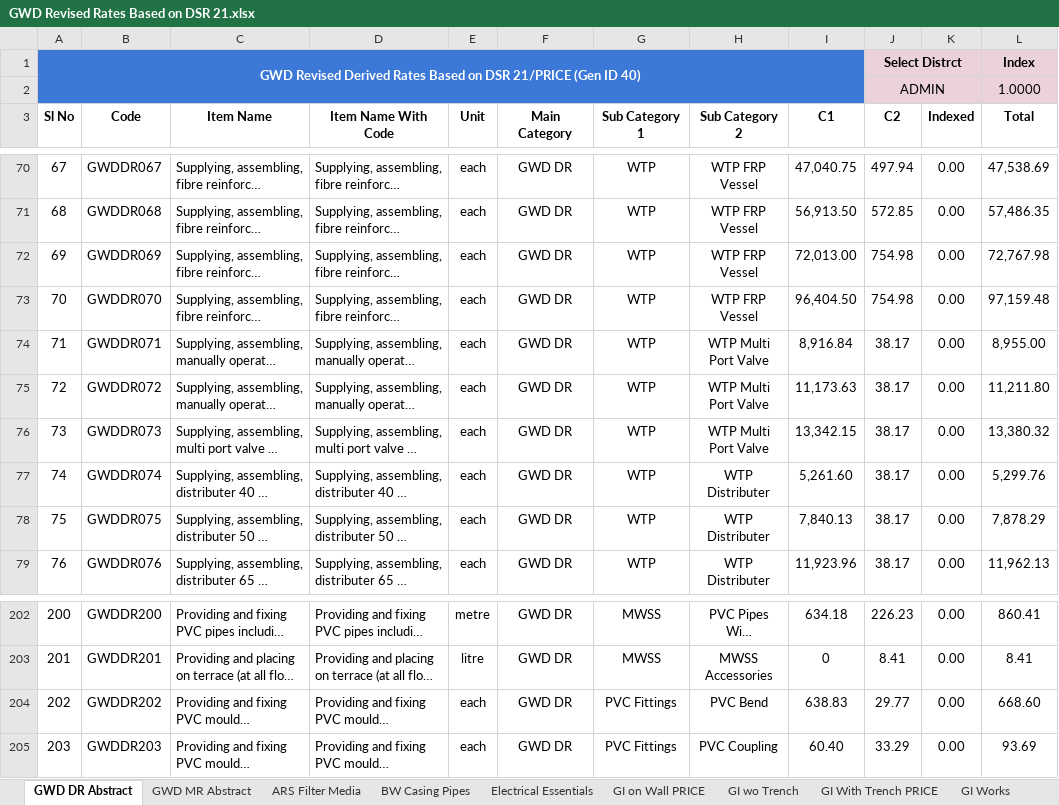
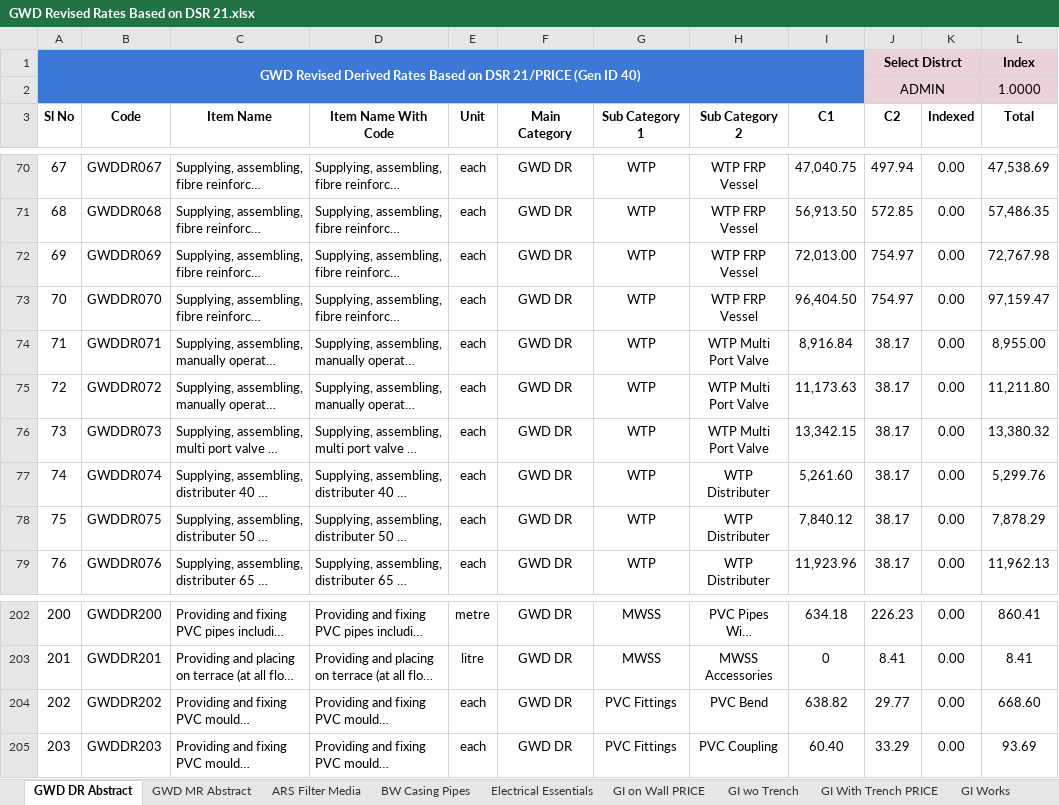
Before and after one commit to manulapulga/estimate-drafter, an Excel workbook: Side Bar Files/GWD Data/GWD Revised Rates Based on DSR 21.xlsx, sheet GWD DR Abstract, drawn as a sheet; only a part is shown, gaps mark what is left out; long unchanged cells end in …; values as stored, in another font and other column widths than the file's, no borders; charts and pictures and table styles not drawn; the diff names each change by its address in the sheet, - before the commit and + after, or states it on an @@ line.

```diff
--- a/Side Bar Files/GWD Data/GWD Revised Rates Based on DSR 21.xlsx (sheet GWD DR Abstract)
+++ b/Side Bar Files/GWD Data/GWD Revised Rates Based on DSR 21.xlsx (sheet GWD DR Abstract)
-J72:J73 (C2): 754.98
+J72:J73 (C2): 754.97
-L73 (Total): 97,159.48
+L73 (Total): 97,159.47
-I78 (C1): 7,840.13
+I78 (C1): 7,840.12
-I204 (C1): 638.83
+I204 (C1): 638.82
```
Also changed, not shown: sheet Iron Structure, sheet UG Cable PRICE, sheet Motor Starter PRICE, sheet PVC wo Trench PRICE, sheet Motor Starter GWD, sheet Three Core Cable PRICE, 2 more sheets, formulas that keep their value, hidden cells, charts or pictures, 4 other files.
